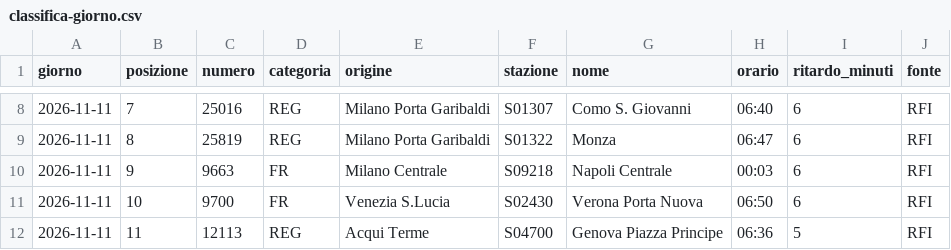
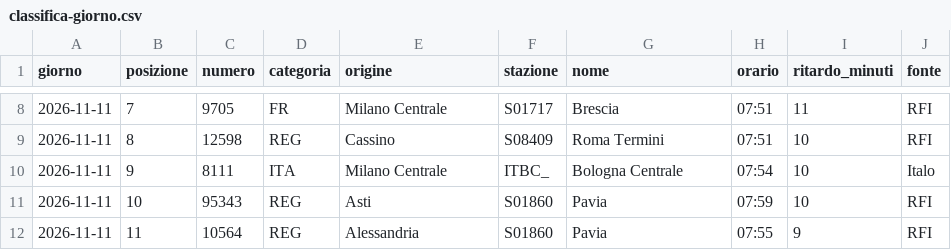
Before and after one commit to MJ83-collab/Binario-app, a CSV file: storico/classifica-giorno.csv, drawn as a sheet; only a part is shown, gaps mark what is left out; the diff covers the shown part only.

```diff
--- a/storico/classifica-giorno.csv
+++ b/storico/classifica-giorno.csv
@@ -8,5 +8,5 @@ giorno;posizione;numero;categoria;origine;stazione;nome;orario;ritardo_minuti;fo
-2026-11-11;7;25016;REG;Milano Porta Garibaldi;S01307;Como S. Giovanni;06:40;6;RFI
-2026-11-11;8;25819;REG;Milano Porta Garibaldi;S01322;Monza;06:47;6;RFI
-2026-11-11;9;9663;FR;Milano Centrale;S09218;Napoli Centrale;00:03;6;RFI
-2026-11-11;10;9700;FR;Venezia S.Lucia;S02430;Verona Porta Nuova;06:50;6;RFI
-2026-11-11;11;12113;REG;Acqui Terme;S04700;Genova Piazza Principe;06:36;5;RFI
+2026-11-11;7;9705;FR;Milano Centrale;S01717;Brescia;07:51;11;RFI
+2026-11-11;8;12598;REG;Cassino;S08409;Roma Termini;07:51;10;RFI
+2026-11-11;9;8111;ITA;Milano Centrale;ITBC_;Bologna Centrale;07:54;10;Italo
+2026-11-11;10;95343;REG;Asti;S01860;Pavia;07:59;10;RFI
+2026-11-11;11;10564;REG;Alessandria;S01860;Pavia;07:55;9;RFI
```
Also changed, not shown: 145 edited cells elsewhere in this file, storico/treni-30g.csv, 2 other files.
